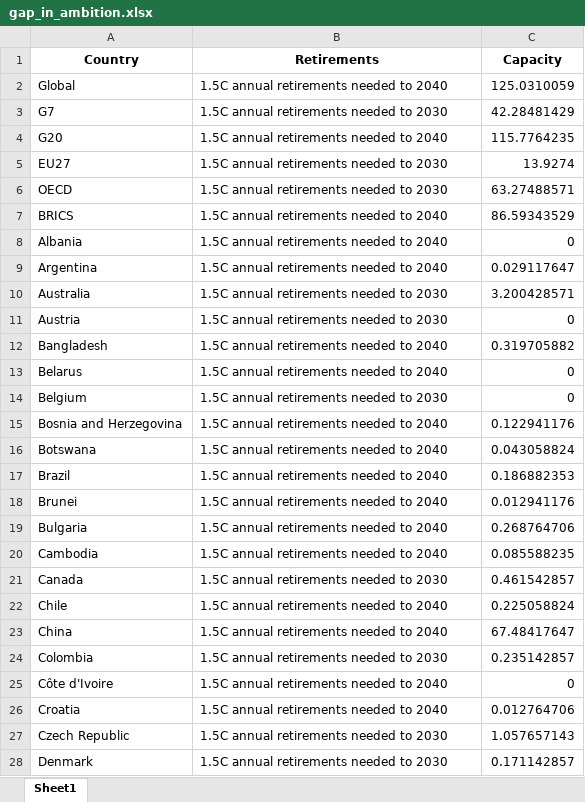
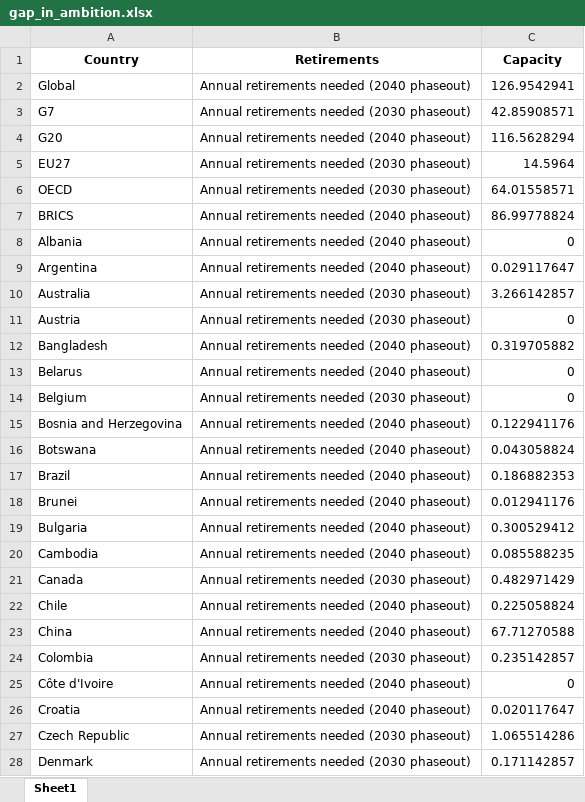
Before and after one commit to GlobalEnergyMonitor/coal-phaseout-preview, an Excel workbook: data_wrangling_2/raw_data/gap_in_ambition.xlsx, sheet Sheet1, drawn as a sheet; only a part is shown; values as stored, in another font and other column widths than the file's, no borders; the diff covers the shown part only; the diff names each change by its address in the sheet, - before the commit and + after, or states it on an @@ line.

Commit message:
gap in ambition labels

```diff
--- a/data_wrangling_2/raw_data/gap_in_ambition.xlsx (sheet Sheet1)
+++ b/data_wrangling_2/raw_data/gap_in_ambition.xlsx (sheet Sheet1)
-B2 (Retirements): 1.5C annual retirements needed to 2040
+B2 (Retirements): Annual retirements needed (2040 phaseout)
-C2 (Capacity): 125.0310059
+C2 (Capacity): 126.9542941
-B3 (Retirements): 1.5C annual retirements needed to 2030
+B3 (Retirements): Annual retirements needed (2030 phaseout)
-C3 (Capacity): 42.28481429
+C3 (Capacity): 42.85908571
-B4 (Retirements): 1.5C annual retirements needed to 2040
+B4 (Retirements): Annual retirements needed (2040 phaseout)
-C4 (Capacity): 115.7764235
+C4 (Capacity): 116.5628294
-B5:B6 (Retirements): 1.5C annual retirements needed to 2030
+B5:B6 (Retirements): Annual retirements needed (2030 phaseout)
-C5 (Capacity): 13.9274
+C5 (Capacity): 14.5964
-C6 (Capacity): 63.27488571
+C6 (Capacity): 64.01558571
-B7:B9 (Retirements): 1.5C annual retirements needed to 2040
+B7:B9 (Retirements): Annual retirements needed (2040 phaseout)
-C7 (Capacity): 86.59343529
+C7 (Capacity): 86.99778824
-B10:B11 (Retirements): 1.5C annual retirements needed to 2030
+B10:B11 (Retirements): Annual retirements needed (2030 phaseout)
-C10 (Capacity): 3.200428571
+C10 (Capacity): 3.266142857
-B12:B13 (Retirements): 1.5C annual retirements needed to 2040
+B12:B13 (Retirements): Annual retirements needed (2040 phaseout)
-B14 (Retirements): 1.5C annual retirements needed to 2030
+B14 (Retirements): Annual retirements needed (2030 phaseout)
-B15:B20 (Retirements): 1.5C annual retirements needed to 2040
+B15:B20 (Retirements): Annual retirements needed (2040 phaseout)
-C19 (Capacity): 0.268764706
+C19 (Capacity): 0.300529412
-B21 (Retirements): 1.5C annual retirements needed to 2030
+B21 (Retirements): Annual retirements needed (2030 phaseout)
-C21 (Capacity): 0.461542857
+C21 (Capacity): 0.482971429
-B22:B23 (Retirements): 1.5C annual retirements needed to 2040
+B22:B23 (Retirements): Annual retirements needed (2040 phaseout)
-C23 (Capacity): 67.48417647
+C23 (Capacity): 67.71270588
-B24 (Retirements): 1.5C annual retirements needed to 2030
+B24 (Retirements): Annual retirements needed (2030 phaseout)
-B25:B26 (Retirements): 1.5C annual retirements needed to 2040
+B25:B26 (Retirements): Annual retirements needed (2040 phaseout)
-C26 (Capacity): 0.012764706
+C26 (Capacity): 0.020117647
-B27:B28 (Retirements): 1.5C annual retirements needed to 2030
+B27:B28 (Retirements): Annual retirements needed (2030 phaseout)
-C27 (Capacity): 1.057657143
+C27 (Capacity): 1.065514286
```
Also changed, not shown: 136 edited cells elsewhere in this sheet, data_wrangling_2/raw_data/data_ticker.xlsx, 7 other files.
